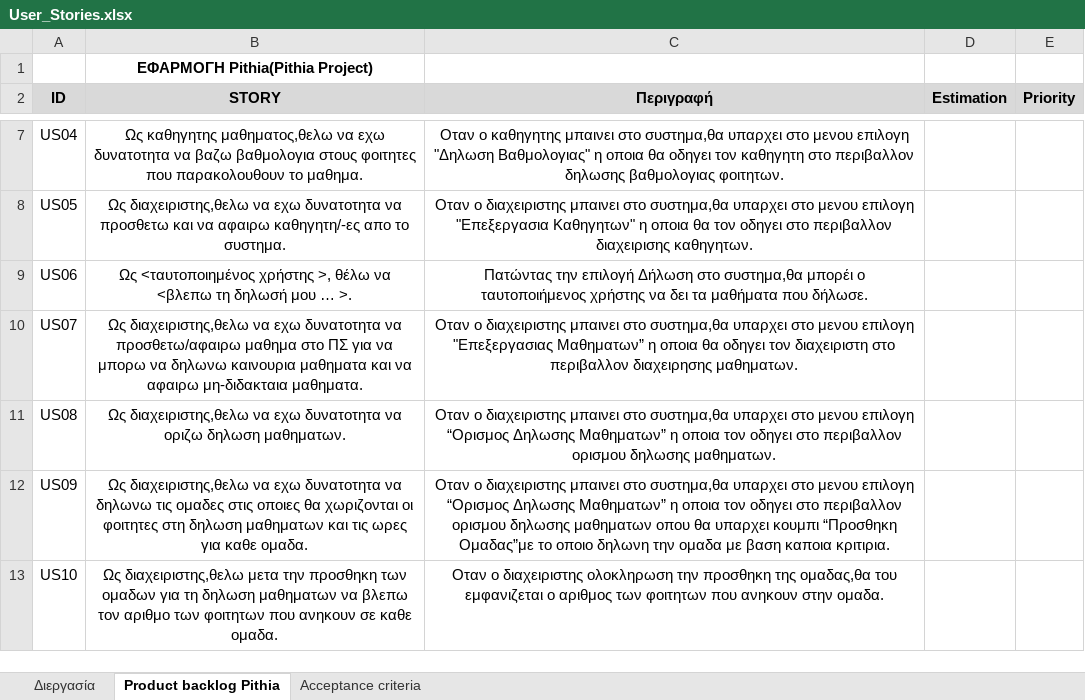
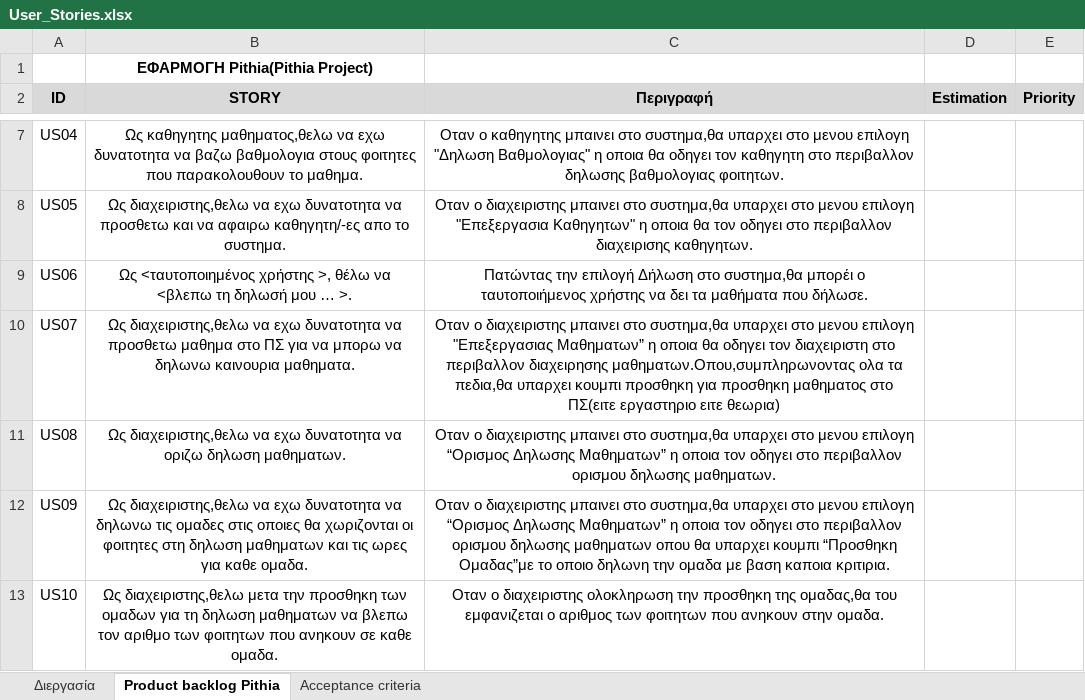
Before and after one commit to BarracudaX/Pithia, an Excel workbook: UserStories/arslan/User_Stories.xlsx, sheet Product backlog Pithia, drawn as a sheet; only a part is shown, gaps mark what is left out; values as stored, in another font and other column widths than the file's, no borders; the diff names each change by its address in the sheet, - before the commit and + after, or states it on an @@ line.

```diff
--- a/UserStories/arslan/User_Stories.xlsx (sheet Product backlog Pithia)
+++ b/UserStories/arslan/User_Stories.xlsx (sheet Product backlog Pithia)
-B10 (STORY): …δυνατοτητα να προσθετω/αφαιρω μαθημα στο ΠΣ για να μπορω να δηλωνω καινουρια μαθηματα και να αφαιρω μη-διδακταια μαθηματα.
+B10 (STORY): …δυνατοτητα να προσθετω μαθημα στο ΠΣ για να μπορω να δηλωνω καινουρια μαθηματα.
-C10 (Περιγραφή): …περιβαλλον διαχειρησης μαθηματων.
+C10 (Περιγραφή): …περιβαλλον διαχειρησης μαθηματων.Οπου,συμπληρωνοντας ολα τα πεδια,θα υπαρχει κουμπι προσθηκη για προσθηκη μαθηματος στο ΠΣ(ειτε εργαστηριο ειτε θεωρια)
```
Also changed, not shown: sheet Acceptance criteria, User_Stories.xlsx, 4 other files.
